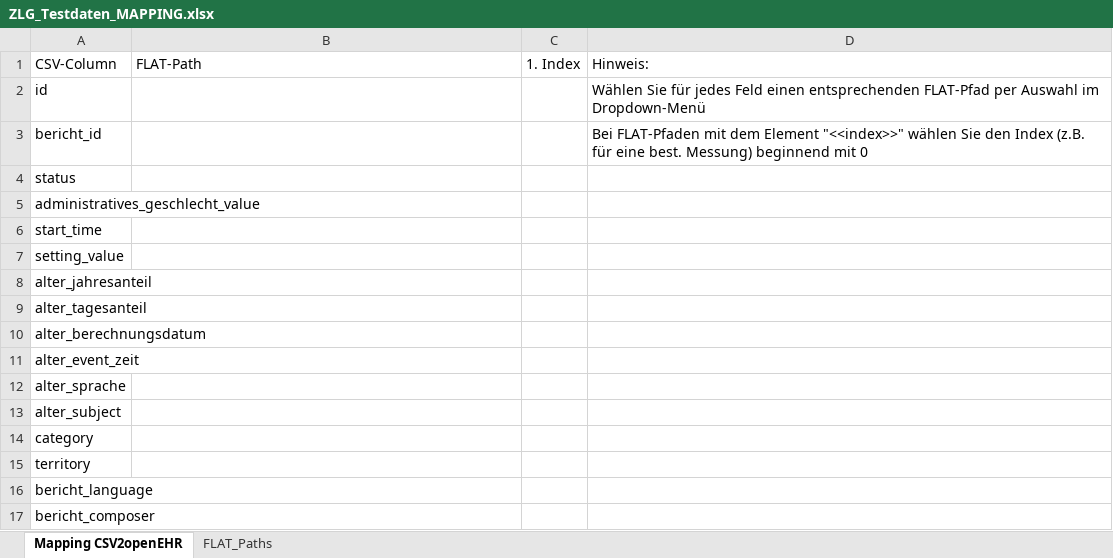
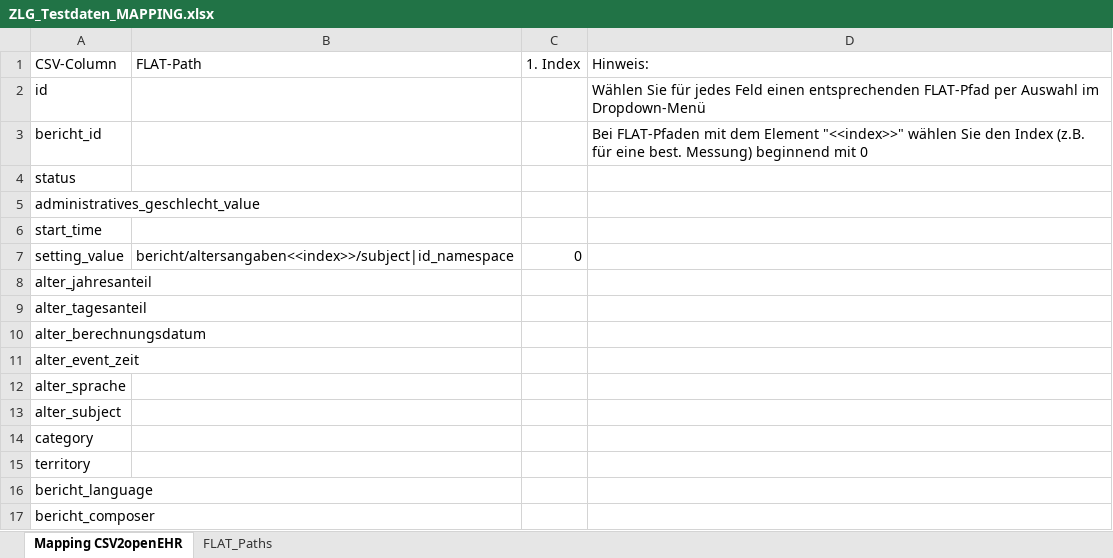
Before and after one commit to zlgesundheit/openEHR_FLAT_Loader, an Excel workbook: Manual Tasks/ZLG_Testdaten_MAPPING.xlsx, sheet Mapping CSV2openEHR, drawn as a sheet; values as stored, in another font and other column widths than the file's, no borders; the diff names each change by its address in the sheet, - before the commit and + after, or states it on an @@ line.

```diff
--- a/Manual Tasks/ZLG_Testdaten_MAPPING.xlsx (sheet Mapping CSV2openEHR)
+++ b/Manual Tasks/ZLG_Testdaten_MAPPING.xlsx (sheet Mapping CSV2openEHR)
-B7 (FLAT-Path): (empty)
+B7 (FLAT-Path): bericht/altersangaben<<index>>/subject|id_namespace
-C7 (1. Index): (empty)
+C7 (1. Index): 0
```
Also changed, not shown: 8 other files.
